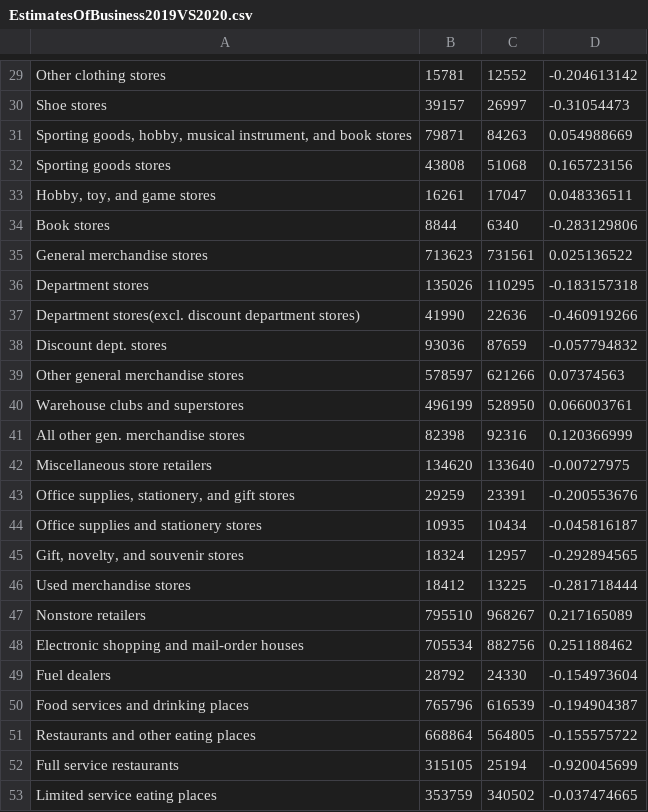
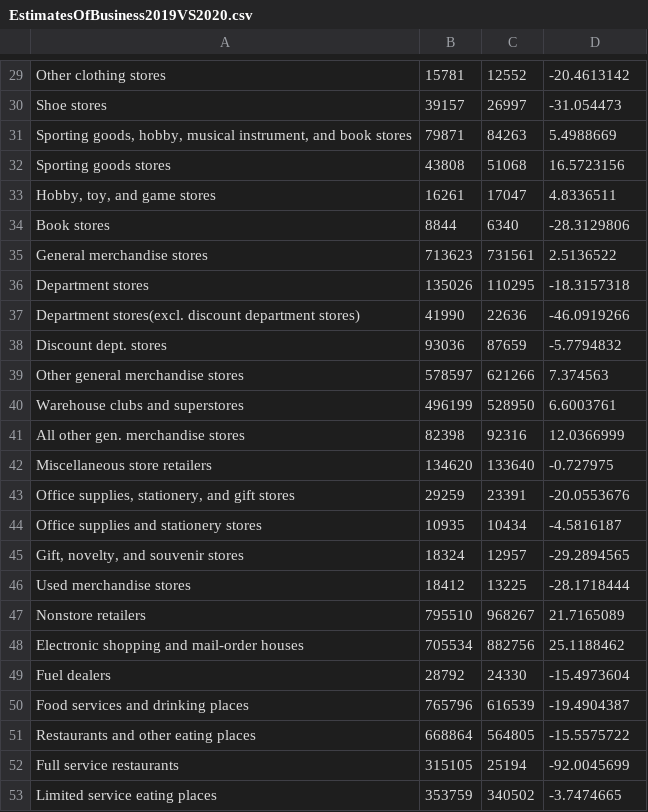
Before and after one commit to yanliang789/home_garden, a CSV file: EstimatesOfBusiness2019VS2020.csv, drawn as a sheet; only a part is shown, gaps mark what is left out; the diff covers the shown part only; the diff names each change by its address in the sheet, - before the commit and + after, or states it on an @@ line.

```diff
--- a/EstimatesOfBusiness2019VS2020.csv
+++ b/EstimatesOfBusiness2019VS2020.csv
-D29: -0.204613142
+D29: -20.4613142
-D30: -0.31054473
+D30: -31.054473
-D31: 0.054988669
+D31: 5.4988669
-D32: 0.165723156
+D32: 16.5723156
-D33: 0.048336511
+D33: 4.8336511
-D34: -0.283129806
+D34: -28.3129806
-D35: 0.025136522
+D35: 2.5136522
-D36: -0.183157318
+D36: -18.3157318
-D37: -0.460919266
+D37: -46.0919266
-D38: -0.057794832
+D38: -5.7794832
-D39: 0.07374563
+D39: 7.374563
-D40: 0.066003761
+D40: 6.6003761
-D41: 0.120366999
+D41: 12.0366999
-D42: -0.00727975
+D42: -0.727975
-D43: -0.200553676
+D43: -20.0553676
-D44: -0.045816187
+D44: -4.5816187
-D45: -0.292894565
+D45: -29.2894565
-D46: -0.281718444
+D46: -28.1718444
-D47: 0.217165089
+D47: 21.7165089
-D48: 0.251188462
+D48: 25.1188462
-D49: -0.154973604
+D49: -15.4973604
-D50: -0.194904387
+D50: -19.4904387
-D51: -0.155575722
+D51: -15.5575722
-D52: -0.920045699
+D52: -92.0045699
-D53: -0.037474665
+D53: -3.7474665
```
Also changed, not shown: 1 added row, 1 removed row and 27 edited cells elsewhere in this file, 17 other files.
